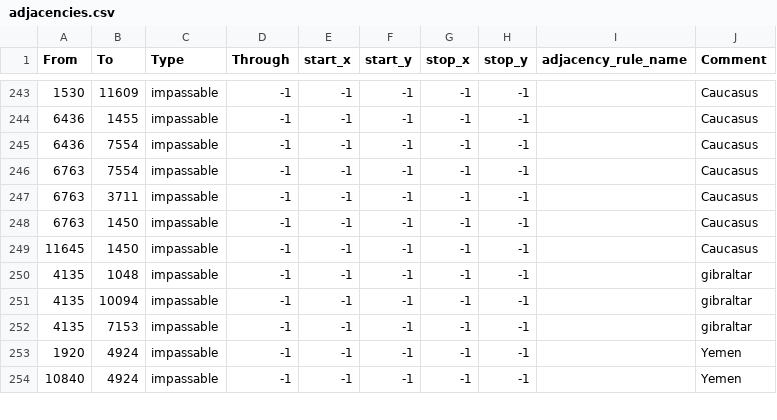
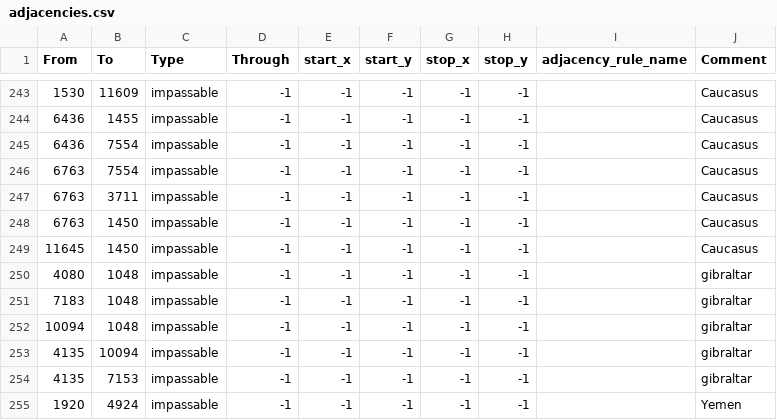
Before and after one commit to Atl043/PFU-1.5.3, a CSV file: map/adjacencies.csv, drawn as a sheet; only a part is shown, gaps mark what is left out; the shorter side is filled out with more unchanged rows.

```diff
--- a/map/adjacencies.csv
+++ b/map/adjacencies.csv
@@ -249,3 +249,5 @@ From;To;Type;Through;start_x;start_y;stop_x;stop_y;adjacency_rule_name;Comment
 11645;1450;impassable;-1;-1;-1;-1;-1;;Caucasus
-4135;1048;impassable;-1;-1;-1;-1;-1;;gibraltar
+4080;1048;impassable;-1;-1;-1;-1;-1;;gibraltar
+7183;1048;impassable;-1;-1;-1;-1;-1;;gibraltar
+10094;1048;impassable;-1;-1;-1;-1;-1;;gibraltar
 4135;10094;impassable;-1;-1;-1;-1;-1;;gibraltar
```
Also changed, not shown: 11 other files.
